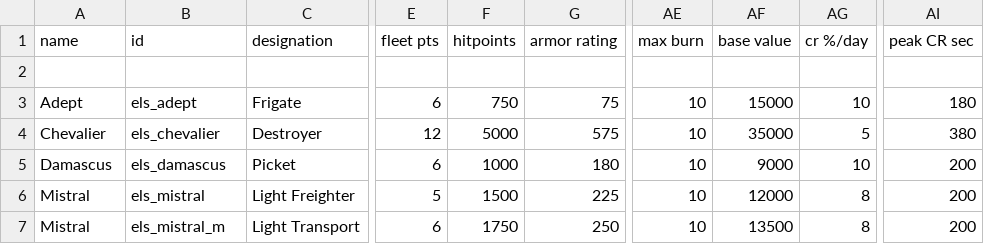
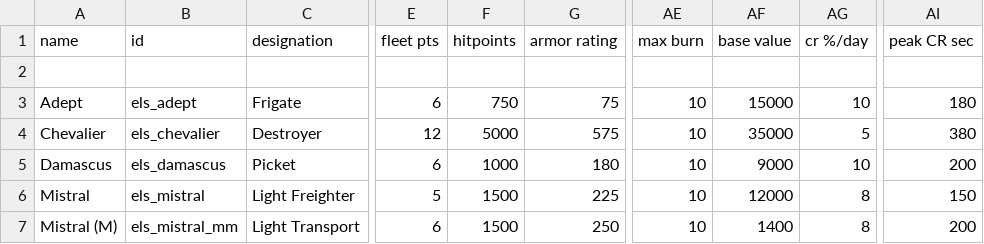
Before and after one commit to hawkw/els, a CSV file: data/hulls/ship_data.csv, drawn as a sheet; only a part is shown, gaps mark what is left out; the diff names each change by its address in the sheet, - before the commit and + after, or states it on an @@ line.

```diff
--- a/data/hulls/ship_data.csv
+++ b/data/hulls/ship_data.csv
-AI6 (peak CR sec): 200
+AI6 (peak CR sec): 150
-A7 (name): Mistral
+A7 (name): Mistral (M)
-B7 (id): els_mistral_m
+B7 (id): els_mistral_mm
-F7 (hitpoints): 1750
+F7 (hitpoints): 1500
-AF7 (base value): 13500
+AF7 (base value): 1400
```
Also changed, not shown: data/strings/descriptions.csv, 3 other files.
